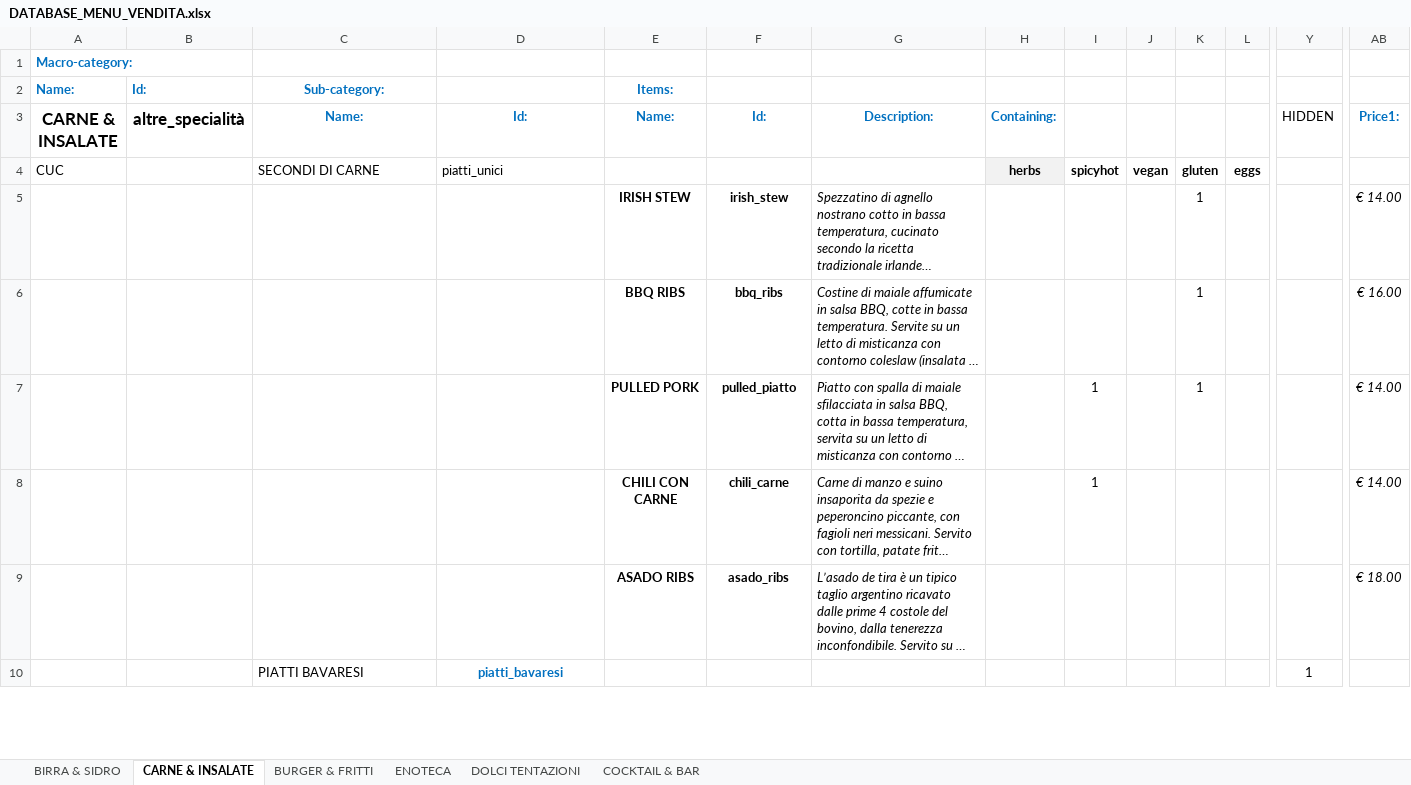
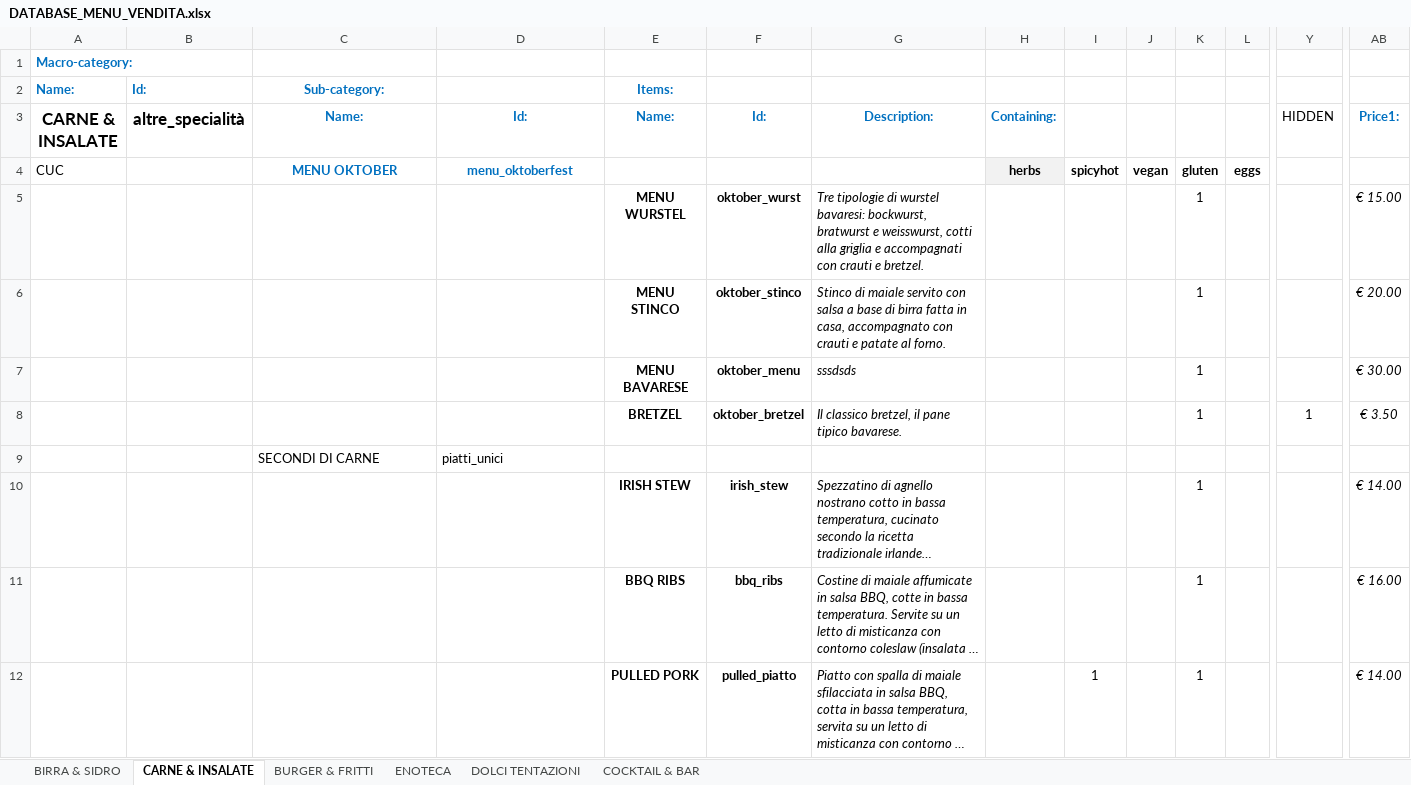
Before and after one commit to jb-pub/menu, an Excel workbook: excel/DATABASE_MENU_VENDITA.xlsx, sheet CARNE & INSALATE, drawn as a sheet; only a part is shown, gaps mark what is left out; the shorter side is filled out with more unchanged rows; long unchanged cells end in …; values as stored, in another font and other column widths than the file's, no borders; rows hold the shown columns only; the diff names each change by its address in the sheet, - before the commit and + after, or states it on an @@ line.

Commit message:
Menu update via menuPublish script

```diff
--- a/excel/DATABASE_MENU_VENDITA.xlsx (sheet CARNE & INSALATE)
+++ b/excel/DATABASE_MENU_VENDITA.xlsx (sheet CARNE & INSALATE)
-C4 (Name:): SECONDI DI CARNE
+C4 (Name:): MENU OKTOBER
@@ C4:D4 bold: off → on, text colour: black → #0070C0, alignment: left → center @@
-D4 (Id:): piatti_unici
+D4 (Id:): menu_oktoberfest
+row 5:  |  |  |  | MENU WURSTEL | oktober_wurst | Tre tipologie di wurstel bavaresi: bockwurst, bratwurst e weisswurst, cotti alla griglia e accompagnati con crauti e bretzel. |  |  |  | 1 |  |  | € 15.00
+row 6:  |  |  |  | MENU STINCO | oktober_stinco | Stinco di maiale servito con salsa a base di birra fatta in casa, accompagnato con crauti e patate al forno. |  |  |  | 1 |  |  | € 20.00
+row 7:  |  |  |  | MENU BAVARESE | oktober_menu | sssdsds |  |  |  | 1 |  |  | € 30.00
+row 8:  |  |  |  | BRETZEL | oktober_bretzel | Il classico bretzel, il pane tipico bavarese. |  |  |  | 1 |  | 1 | € 3.50
+row 9:  |  | SECONDI DI CARNE | piatti_unici
```
Also changed, not shown: 3 other files.
